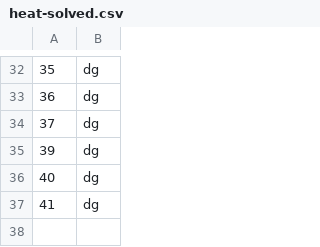
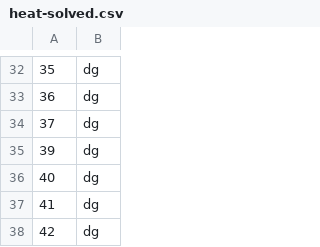
Before and after one commit to gcman/gcman.github.io, a CSV file: content/euler/heat-solved.csv, drawn as a sheet; only a part is shown, gaps mark what is left out; the diff names each change by its address in the sheet, - before the commit and + after, or states it on an @@ line.

Commit message:
Euler 41

```diff
--- a/content/euler/heat-solved.csv
+++ b/content/euler/heat-solved.csv
+row 38: 42 | dg
```
Also changed, not shown: content/euler/euler-input.csv, 9 other files.
